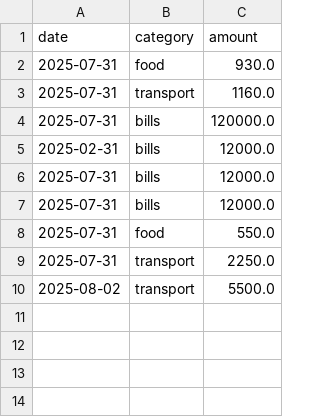
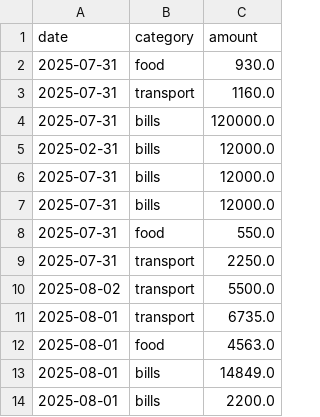
Before and after one commit to Noorish-Fatima/Py_Projects, a CSV file: Expenses_Tracker/expenses.csv, drawn as a sheet.

```diff
--- a/Expenses_Tracker/expenses.csv
+++ b/Expenses_Tracker/expenses.csv
@@ -10 +10,5 @@ date,category,amount
 2025-08-02,transport,5500.0
+2025-08-01,transport,6735.0
+2025-08-01,food,4563.0
+2025-08-01,bills,14849.0
+2025-08-01,bills,2200.0
```
Also changed, not shown: 2 other files.
